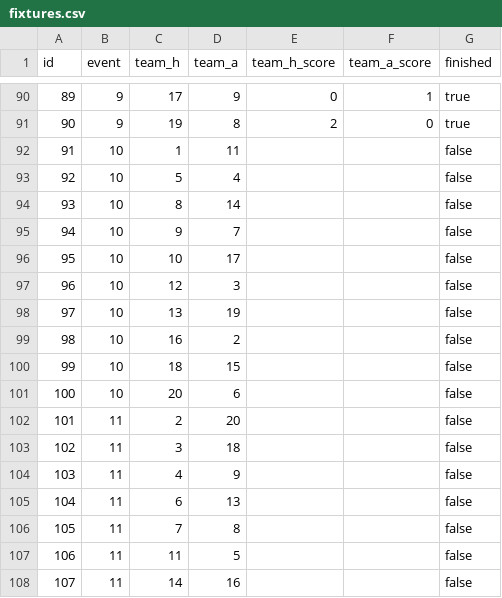
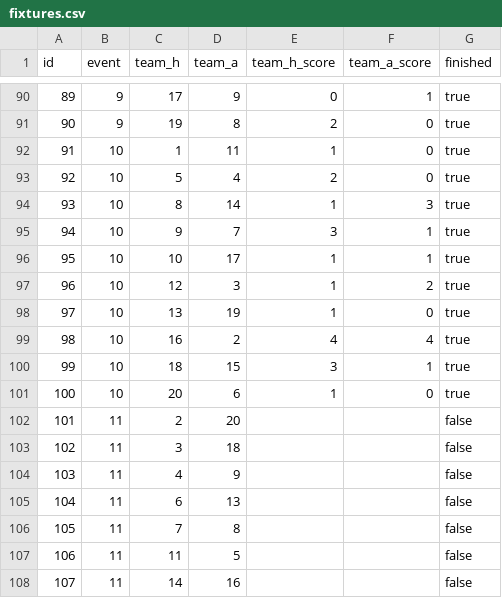
Before and after one commit to requiemalex/fpl-analytics-dashboard, a CSV file: data/club-history/2026-27/fixtures.csv, drawn as a sheet; only a part is shown, gaps mark what is left out.

```diff
--- a/data/club-history/2026-27/fixtures.csv
+++ b/data/club-history/2026-27/fixtures.csv
@@ -91,12 +91,12 @@ id,event,team_h,team_a,team_h_score,team_a_score,finished
 90,9,19,8,2,0,true
-91,10,1,11,,,false
-92,10,5,4,,,false
-93,10,8,14,,,false
-94,10,9,7,,,false
-95,10,10,17,,,false
-96,10,12,3,,,false
-97,10,13,19,,,false
-98,10,16,2,,,false
-99,10,18,15,,,false
-100,10,20,6,,,false
+91,10,1,11,1,0,true
+92,10,5,4,2,0,true
+93,10,8,14,1,3,true
+94,10,9,7,3,1,true
+95,10,10,17,1,1,true
+96,10,12,3,1,2,true
+97,10,13,19,1,0,true
+98,10,16,2,4,4,true
+99,10,18,15,3,1,true
+100,10,20,6,1,0,true
 101,11,2,20,,,false
```
Also changed, not shown: 1 other file.
